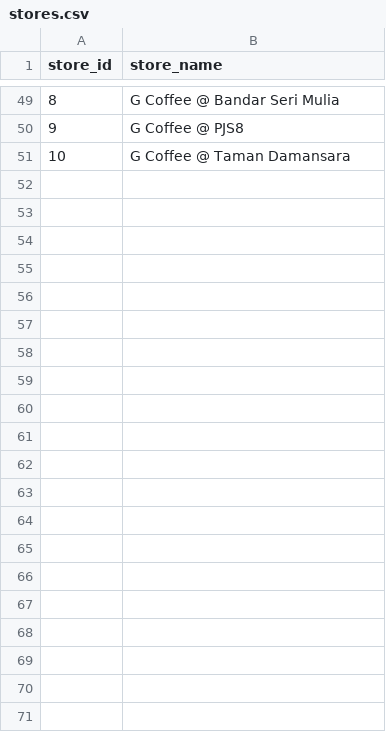
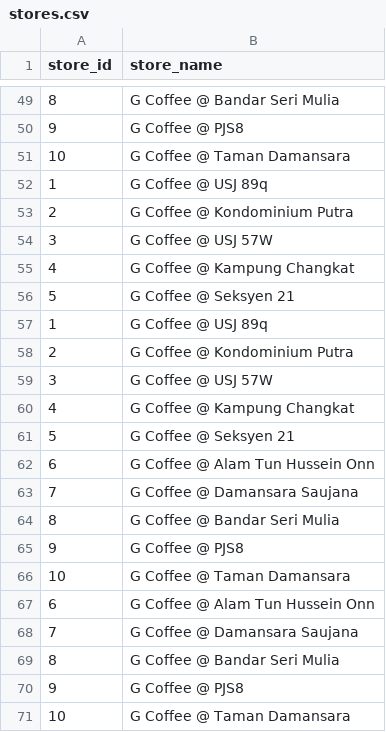
Before and after one commit to mslepowron/tp-distribuidos, a CSV file: storage/stores.csv, drawn as a sheet; only a part is shown, gaps mark what is left out.

```diff
--- a/storage/stores.csv
+++ b/storage/stores.csv
@@ -51 +51,21 @@ store_id,store_name
 10,G Coffee @ Taman Damansara
+1,G Coffee @ USJ 89q
+2,G Coffee @ Kondominium Putra
+3,G Coffee @ USJ 57W
+4,G Coffee @ Kampung Changkat
+5,G Coffee @ Seksyen 21
+1,G Coffee @ USJ 89q
+2,G Coffee @ Kondominium Putra
+3,G Coffee @ USJ 57W
+4,G Coffee @ Kampung Changkat
+5,G Coffee @ Seksyen 21
+6,G Coffee @ Alam Tun Hussein Onn
+7,G Coffee @ Damansara Saujana
+8,G Coffee @ Bandar Seri Mulia
+9,G Coffee @ PJS8
+10,G Coffee @ Taman Damansara
+6,G Coffee @ Alam Tun Hussein Onn
+7,G Coffee @ Damansara Saujana
+8,G Coffee @ Bandar Seri Mulia
+9,G Coffee @ PJS8
+10,G Coffee @ Taman Damansara
```
Also changed, not shown: storage/menu_items.csv, 5 other files.
